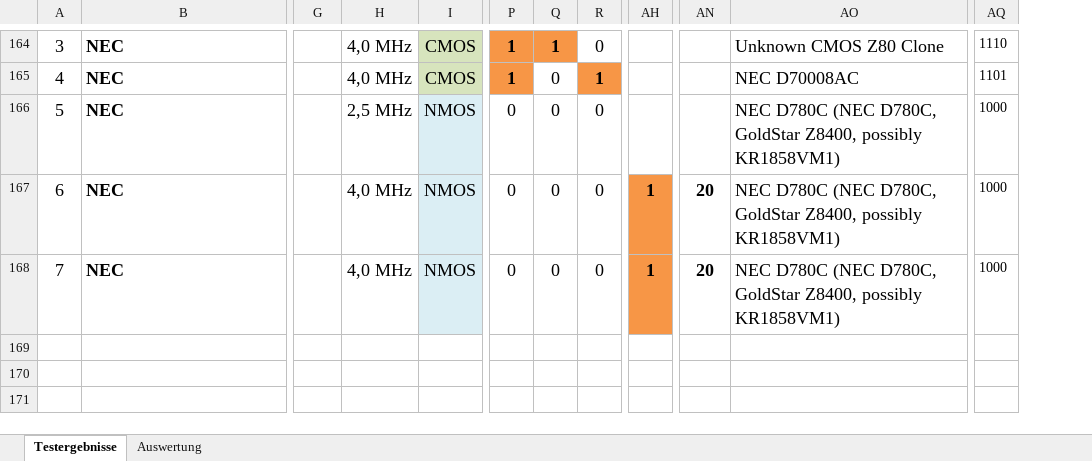
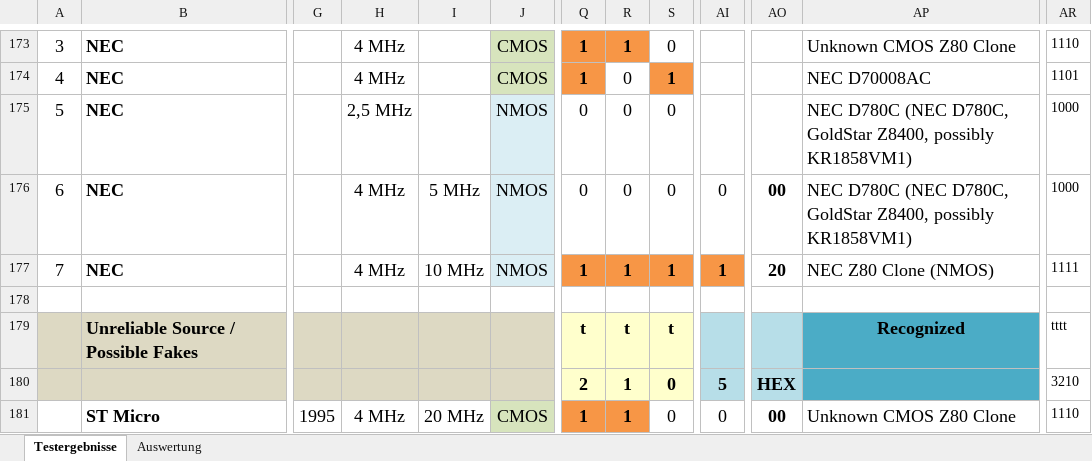
Before and after one commit to slabbi/Z80-CPU-Tester, an Excel workbook: SOFTWARE/Z80 CPU Tester 1.1/Results Z80 CPU Tester.xlsx, sheet Testergebnisse, drawn as a sheet; only a part is shown, gaps mark what is left out; values as stored, in another font and other column widths than the file's, no borders; removed rows and columns are numbered as before the commit, all else as after; rows hold the shown columns only; the diff covers the shown part only; the diff names each change by its address in the sheet, - before the commit and + after, or states it on an @@ line.

Commit message:
update

```diff
--- a/SOFTWARE/Z80 CPU Tester 1.1/Results Z80 CPU Tester.xlsx (sheet Testergebnisse)
+++ b/SOFTWARE/Z80 CPU Tester 1.1/Results Z80 CPU Tester.xlsx (sheet Testergebnisse)
-column H, rows 164-168: 4,0 MHz | 4,0 MHz | 2,5 MHz | 4,0 MHz | 4,0 MHz
+column H, rows 173-177: 4 MHz | 4 MHz | 2,5 MHz | 4 MHz | 4 MHz
+column I, rows 176-177: 5 MHz | 10 MHz
-AI176: 1
+AI176: 0
@@ AI176 fill: #F79646 → none, bold: on → off @@
-AO176: 20
+AO176: 00
-Q177: 0
+Q177: 1
@@ Q177:S177 fill: none → #F79646, bold: off → on @@
-R177: 0
+R177: 1
-S177: 0
+S177: 1
-AP177: NEC D780C (NEC D780C, GoldStar Z8400, possibly KR1858VM1)
+AP177: NEC Z80 Clone (NMOS)
-AR177: 1000
+AR177: 1111
+row 178: (empty)
+row 179:  | Unreliable Source / Possible Fakes |  |  |  |  | t | t | t |  |  | Recognized | tttt
+row 180:  |  |  |  |  |  | 2 | 1 | 0 | 5 | HEX |  | 3210
+row 181:  | ST Micro | 1995 | 4 MHz | 20 MHz | CMOS | 1 | 1 | 0 | 0 | 00 | Unknown CMOS Z80 Clone | 1110
```
Also changed, not shown: 15 added rows and 11 edited cells elsewhere in this sheet, sheet Auswertung, formulas that keep their value.
